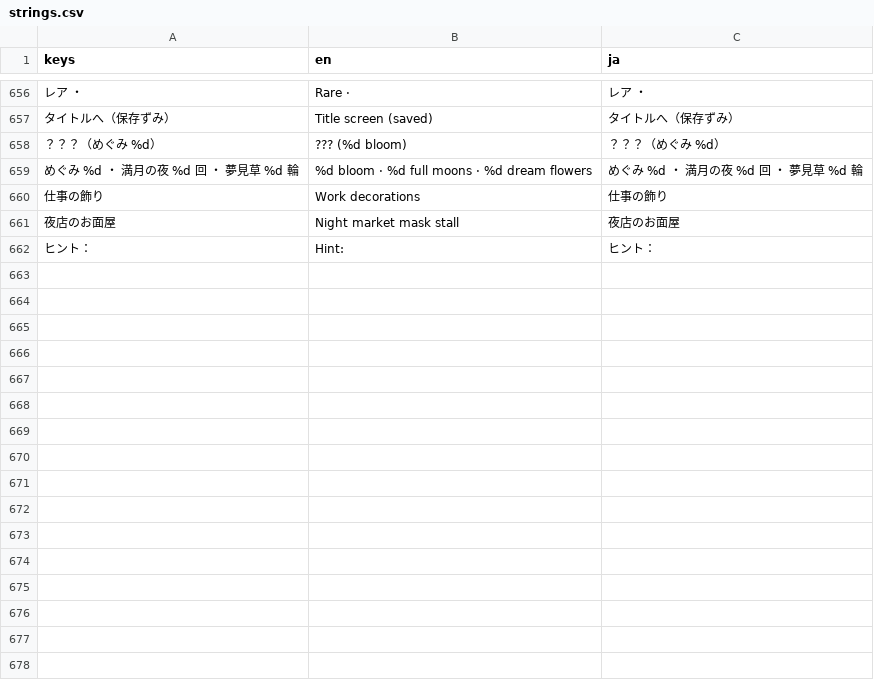
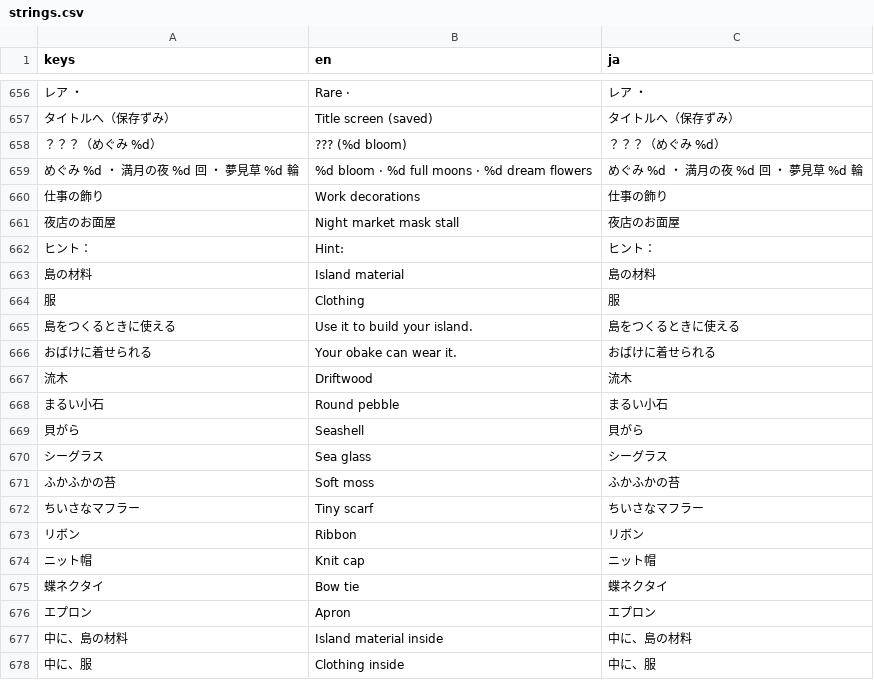
Before and after one commit to FallseF/paw-time, a CSV file: i18n/strings.csv, drawn as a sheet; only a part is shown, gaps mark what is left out; the diff names each change by its address in the sheet, - before the commit and + after, or states it on an @@ line.

```diff
--- a/i18n/strings.csv
+++ b/i18n/strings.csv
+row 663: 島の材料 | Island material | 島の材料
+row 664: 服 | Clothing | 服
+row 665: 島をつくるときに使える | Use it to build your island. | 島をつくるときに使える
+row 666: おばけに着せられる | Your obake can wear it. | おばけに着せられる
+row 667: 流木 | Driftwood | 流木
+row 668: まるい小石 | Round pebble | まるい小石
+row 669: 貝がら | Seashell | 貝がら
+row 670: シーグラス | Sea glass | シーグラス
+row 671: ふかふかの苔 | Soft moss | ふかふかの苔
+row 672: ちいさなマフラー | Tiny scarf | ちいさなマフラー
+row 673: リボン | Ribbon | リボン
+row 674: ニット帽 | Knit cap | ニット帽
+row 675: 蝶ネクタイ | Bow tie | 蝶ネクタイ
+row 676: エプロン | Apron | エプロン
+row 677: 中に、島の材料 | Island material inside | 中に、島の材料
+row 678: 中に、服 | Clothing inside | 中に、服
```
Also changed, not shown: 10 other files.
